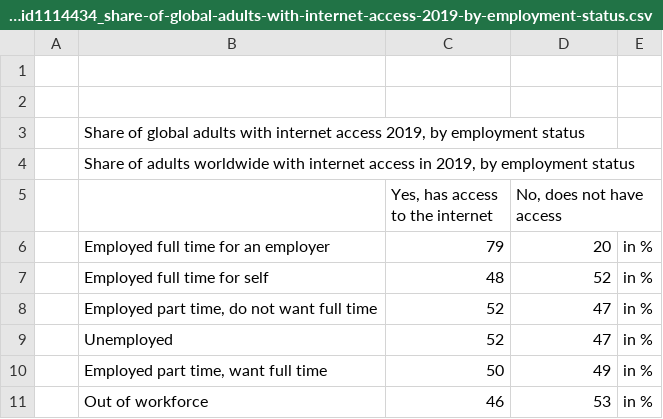
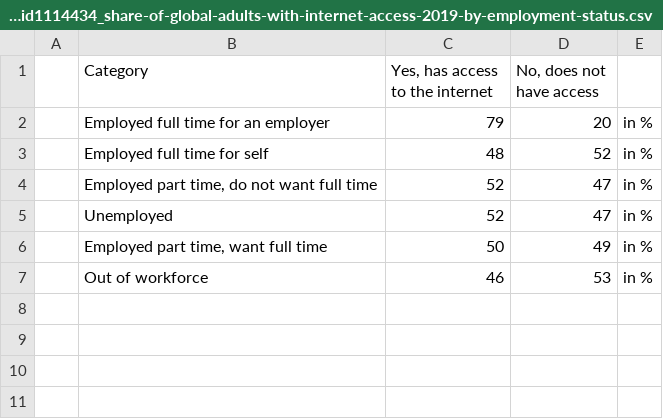
Before and after one commit to nitzzzzzzzz/hw_week_10_fit3179, a CSV file: statistic_id1114434_share-of-global-adults-with-internet-access-2019-by-employment-status.csv, drawn as a sheet.

Commit message:
Add files via upload

```diff
--- a/statistic_id1114434_share-of-global-adults-with-internet-access-2019-by-employment-status.csv
+++ b/statistic_id1114434_share-of-global-adults-with-internet-access-2019-by-employment-status.csv
@@ -1,6 +1,2 @@
-,,,,
-,,,,
-,"Share of global adults with internet access 2019, by employment status",,,
-,"Share of adults worldwide with internet access in 2019, by employment status ",,,
-,,"Yes, has access to the internet","No, does not have access",
+,Category,"Yes, has access to the internet","No, does not have access",
 ,Employed full time for an employer,79,20,in %
```
